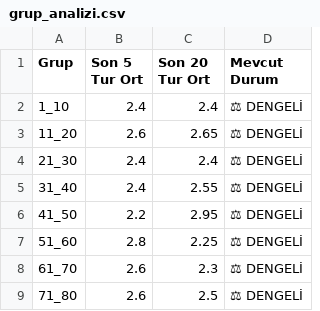
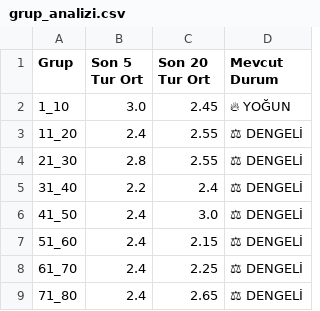
Before and after one commit to egemenulucay-52/hizli-on-numara, a CSV file: grup_analizi.csv, drawn as a sheet; the diff names each change by its address in the sheet, - before the commit and + after, or states it on an @@ line.

```diff
--- a/grup_analizi.csv
+++ b/grup_analizi.csv
-B2 (Son 5 Tur Ort): 2.4
+B2 (Son 5 Tur Ort): 3.0
-C2 (Son 20 Tur Ort): 2.4
+C2 (Son 20 Tur Ort): 2.45
-D2 (Mevcut Durum): ⚖ DENGELİ
+D2 (Mevcut Durum): 🔥 YOĞUN
-B3 (Son 5 Tur Ort): 2.6
+B3 (Son 5 Tur Ort): 2.4
-C3 (Son 20 Tur Ort): 2.65
+C3 (Son 20 Tur Ort): 2.55
-B4 (Son 5 Tur Ort): 2.4
+B4 (Son 5 Tur Ort): 2.8
-C4 (Son 20 Tur Ort): 2.4
+C4 (Son 20 Tur Ort): 2.55
-B5 (Son 5 Tur Ort): 2.4
+B5 (Son 5 Tur Ort): 2.2
-C5 (Son 20 Tur Ort): 2.55
+C5 (Son 20 Tur Ort): 2.4
-B6 (Son 5 Tur Ort): 2.2
+B6 (Son 5 Tur Ort): 2.4
-C6 (Son 20 Tur Ort): 2.95
+C6 (Son 20 Tur Ort): 3.0
-B7 (Son 5 Tur Ort): 2.8
+B7 (Son 5 Tur Ort): 2.4
-C7 (Son 20 Tur Ort): 2.25
+C7 (Son 20 Tur Ort): 2.15
-B8:B9 (Son 5 Tur Ort): 2.6
+B8:B9 (Son 5 Tur Ort): 2.4
-C8 (Son 20 Tur Ort): 2.3
+C8 (Son 20 Tur Ort): 2.25
-C9 (Son 20 Tur Ort): 2.5
+C9 (Son 20 Tur Ort): 2.65
```
Also changed, not shown: hizli_on_numara.csv, 1 other file.
